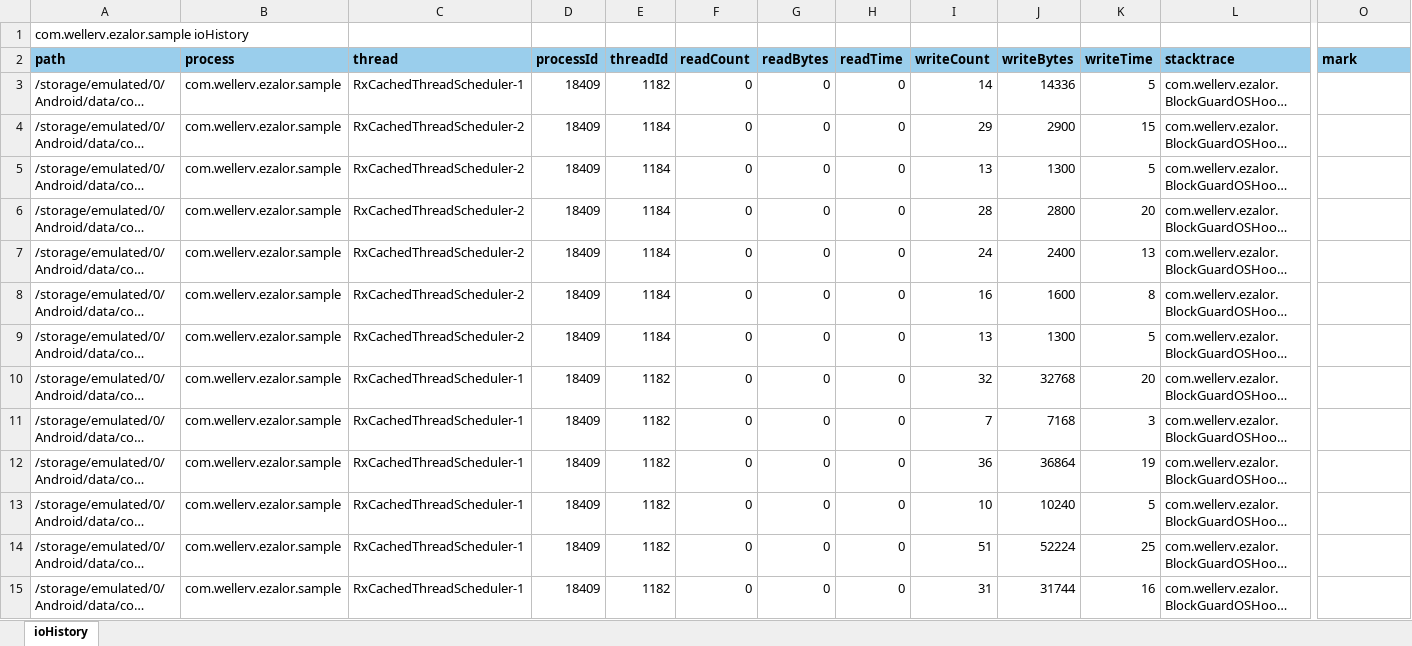
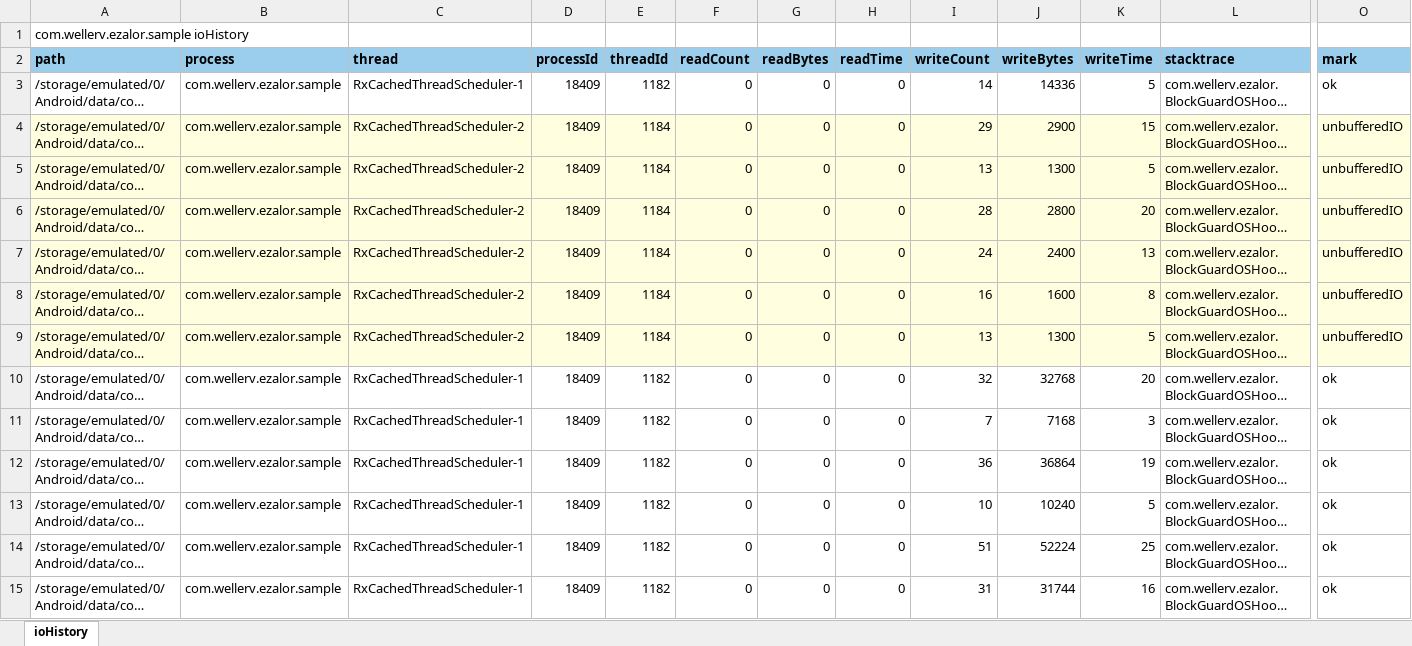
Before and after one commit to verehu/EzalorTools, an Excel workbook: com.wellerv.ezalor.sample.xlsx, sheet ioHistory, drawn as a sheet; only a part is shown, gaps mark what is left out; long unchanged cells end in …; values as stored, in another font and other column widths than the file's, no borders; the diff covers the shown part only; the diff names each change by its address in the sheet, - before the commit and + after, or states it on an @@ line.

```diff
--- a/com.wellerv.ezalor.sample.xlsx (sheet ioHistory)
+++ b/com.wellerv.ezalor.sample.xlsx (sheet ioHistory)
-O3 (mark): (empty)
+O3 (mark): ok
-A4:O9 fill: none
+A4:O9 fill: #FFFFE0
-O4:O9 (mark): (empty)
+O4:O9 (mark): unbufferedIO
-O10:O15 (mark): (empty)
+O10:O15 (mark): ok
```
Also changed, not shown: 13 edited cells and cell formats elsewhere in this sheet, 4 other files.
